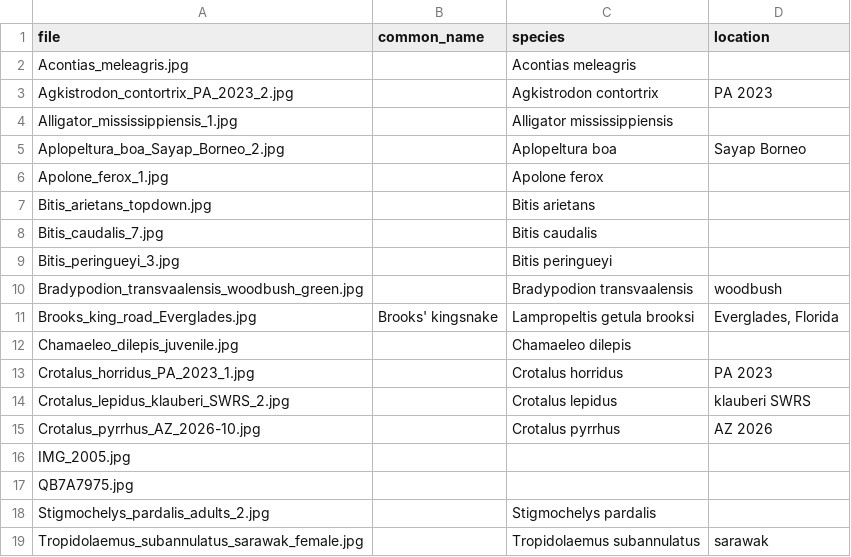
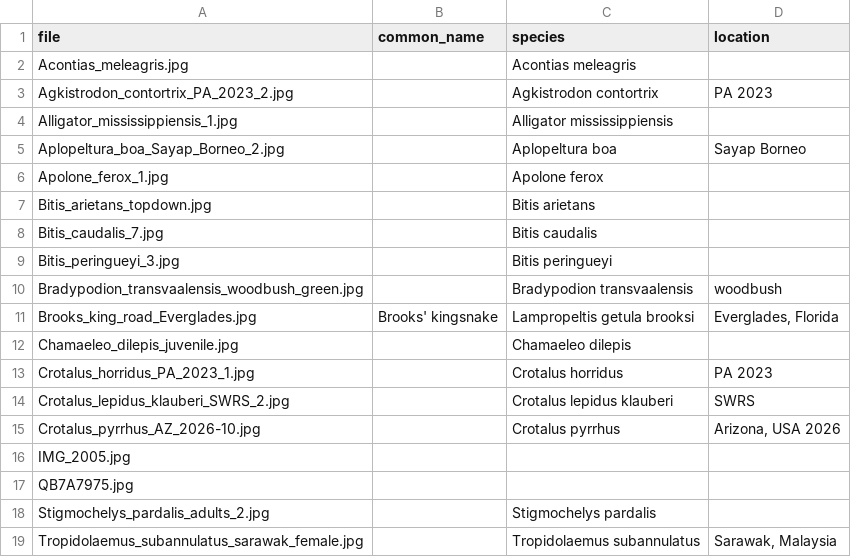
Before and after one commit to phillipsjar/phillipsjar.github.io, a CSV file: photography/wildlife/reptiles/captions.csv, drawn as a sheet.

```diff
--- a/photography/wildlife/reptiles/captions.csv
+++ b/photography/wildlife/reptiles/captions.csv
@@ -13,4 +13,4 @@ Chamaeleo_dilepis_juvenile.jpg,,Chamaeleo dilepis,
 Crotalus_horridus_PA_2023_1.jpg,,Crotalus horridus,PA 2023
-Crotalus_lepidus_klauberi_SWRS_2.jpg,,Crotalus lepidus,klauberi SWRS
-Crotalus_pyrrhus_AZ_2026-10.jpg,,Crotalus pyrrhus,AZ 2026
+Crotalus_lepidus_klauberi_SWRS_2.jpg,,Crotalus lepidus klauberi,SWRS
+Crotalus_pyrrhus_AZ_2026-10.jpg,,Crotalus pyrrhus,"Arizona, USA 2026"
 IMG_2005.jpg,,,
@@ -18,2 +18,2 @@ QB7A7975.jpg,,,
 Stigmochelys_pardalis_adults_2.jpg,,Stigmochelys pardalis,
-Tropidolaemus_subannulatus_sarawak_female.jpg,,Tropidolaemus subannulatus,sarawak
+Tropidolaemus_subannulatus_sarawak_female.jpg,,Tropidolaemus subannulatus,"Sarawak, Malaysia"
```
Also changed, not shown: photography/wildlife/amphibians/captions.csv, photography/wildlife/mammals/captions.csv, 2 other files.
